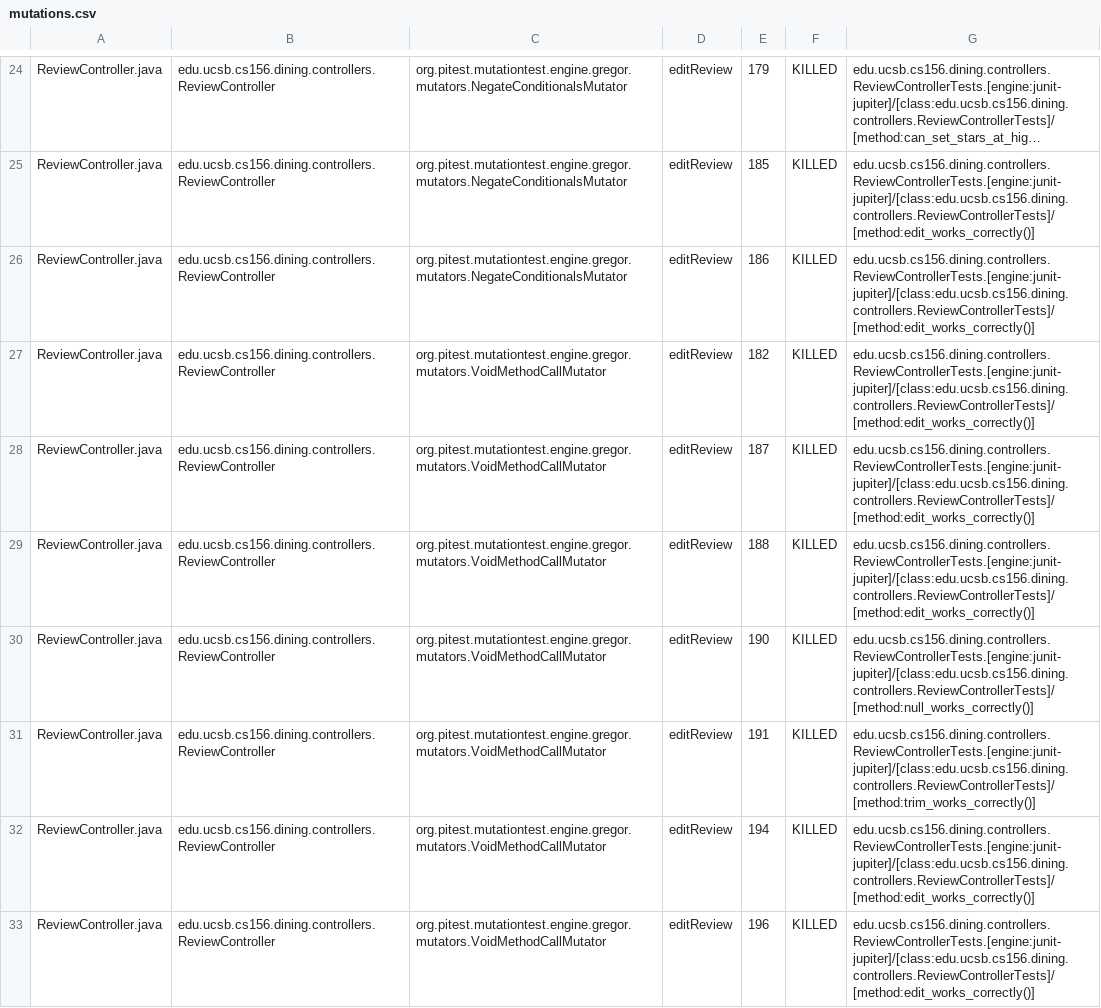
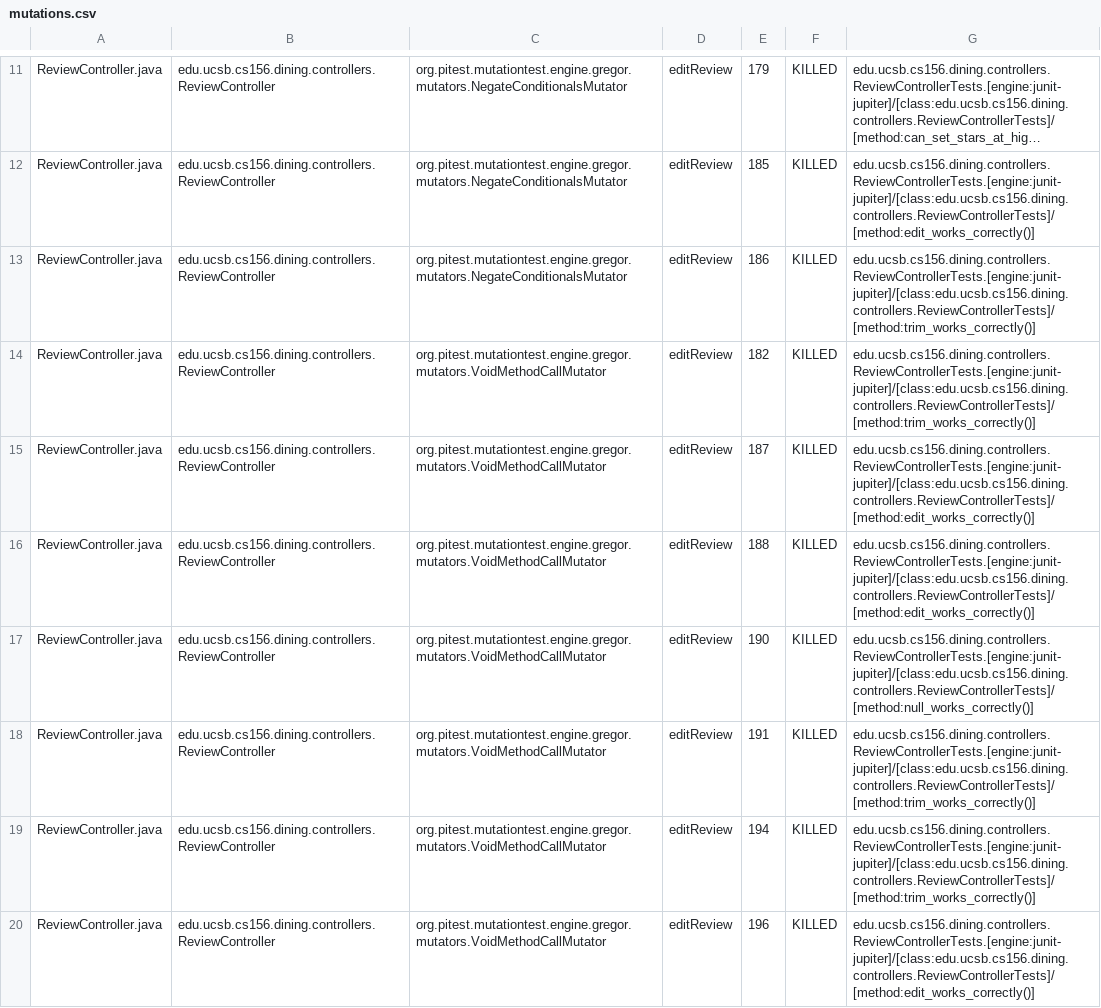
Before and after one commit to ucsb-cs156-s26/proj-dining-s26-05, a CSV file: prs/35/pitest/mutations.csv, drawn as a sheet; only a part is shown, gaps mark what is left out; long unchanged cells end in …; addresses are those after the commit; the diff covers the shown part only; the diff names each change by its address in the sheet, - before the commit and + after, or states it on an @@ line.

Commit message:
Deploying to gh-pages from @ ucsb-cs156-s26/proj-dining-s26-05@abe87ee21843171e7a546bf67fb946add0a60b52 🚀

```diff
--- a/prs/35/pitest/mutations.csv
+++ b/prs/35/pitest/mutations.csv
-G13:G14: edu.ucsb.cs156.dining.controllers.ReviewControllerTests.[engine:junit-jupiter]/[class:edu.ucsb.cs156.dining.controllers.ReviewControllerTests]/[method:edit_works_correctly()]
+G13:G14: edu.ucsb.cs156.dining.controllers.ReviewControllerTests.[engine:junit-jupiter]/[class:edu.ucsb.cs156.dining.controllers.ReviewControllerTests]/[method:trim_works_correctly()]
-G19: edu.ucsb.cs156.dining.controllers.ReviewControllerTests.[engine:junit-jupiter]/[class:edu.ucsb.cs156.dining.controllers.ReviewControllerTests]/[method:edit_works_correctly()]
+G19: edu.ucsb.cs156.dining.controllers.ReviewControllerTests.[engine:junit-jupiter]/[class:edu.ucsb.cs156.dining.controllers.ReviewControllerTests]/[method:trim_works_correctly()]
```
Also changed, not shown: 6 added rows, 6 removed rows, 50 moved rows and 19 edited cells elsewhere in this file, 20 other files.
